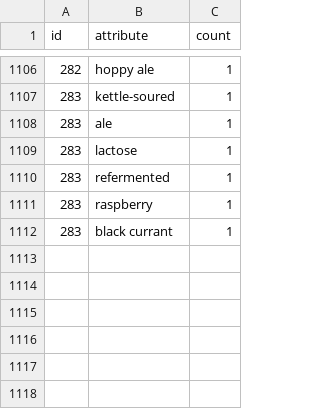
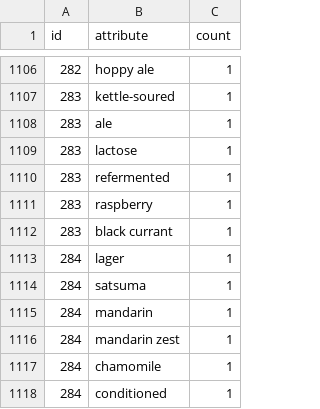
Before and after one commit to dmnapolitano/troon_release_prediction, a CSV file: troon_instagram_post_beer_attributes.csv, drawn as a sheet; only a part is shown, gaps mark what is left out; the diff names each change by its address in the sheet, - before the commit and + after, or states it on an @@ line.

```diff
--- a/troon_instagram_post_beer_attributes.csv
+++ b/troon_instagram_post_beer_attributes.csv
+row 1113: 284 | lager | 1
+row 1114: 284 | satsuma | 1
+row 1115: 284 | mandarin | 1
+row 1116: 284 | mandarin zest | 1
+row 1117: 284 | chamomile | 1
+row 1118: 284 | conditioned | 1
```
Also changed, not shown: troon_TSNE_kmeans_clusters.csv, troon_instagram_clean_post_data.csv, 4 other files.
